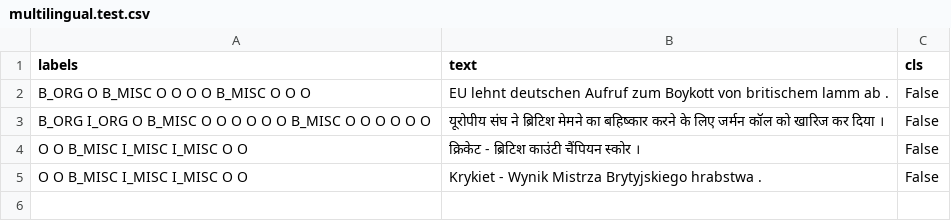
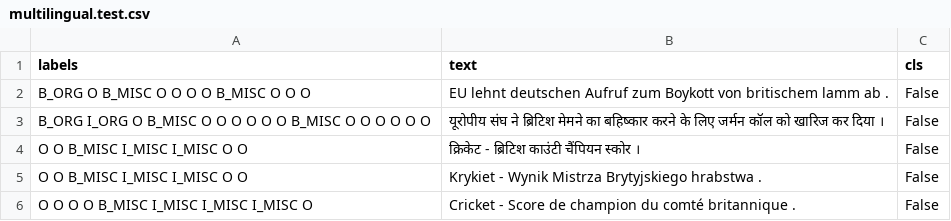
Before and after one commit to patelrajnath/multilingual_ner, a CSV file: multilingual.test.csv, drawn as a sheet; the diff names each change by its address in the sheet, - before the commit and + after, or states it on an @@ line.

Commit message:
Add multilingual test data.

```diff
--- a/multilingual.test.csv
+++ b/multilingual.test.csv
+row 6: O O O O B_MISC I_MISC I_MISC I_MISC O | Cricket - Score de champion du comté britannique . | False
```
